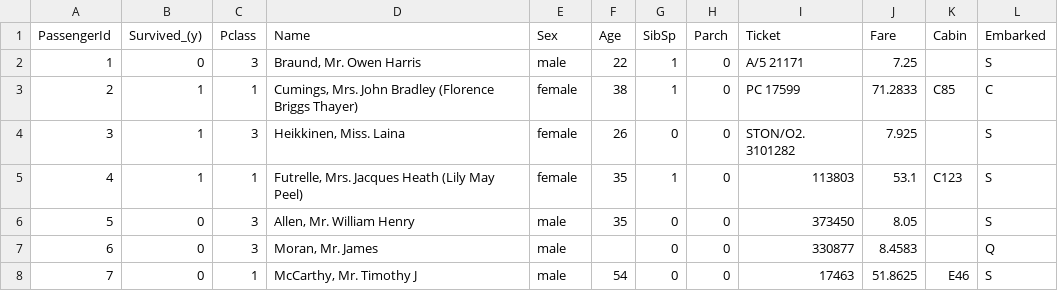
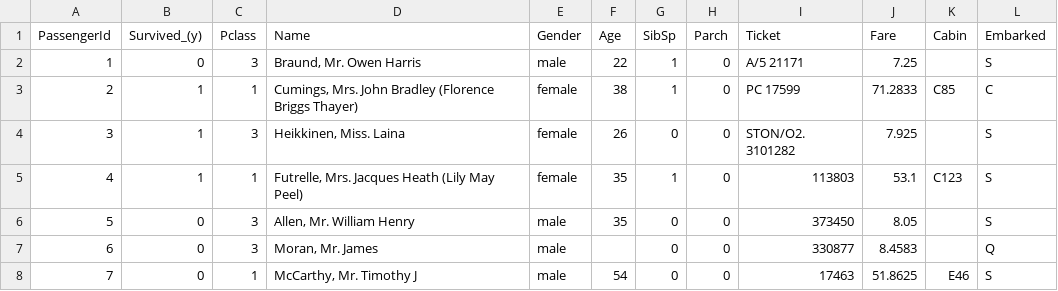
Before and after one commit to ammarfitwalla/AutoML_app, a CSV file: media/sample_csv/titanic.csv, drawn as a sheet; only a part is shown.

```diff
--- a/media/sample_csv/titanic.csv
+++ b/media/sample_csv/titanic.csv
@@ -1,2 +1,2 @@
-PassengerId,Survived_(y),Pclass,Name,Sex,Age,SibSp,Parch,Ticket,Fare,Cabin,Embarked
+PassengerId,Survived_(y),Pclass,Name,Gender,Age,SibSp,Parch,Ticket,Fare,Cabin,Embarked
 1,0,3,"Braund, Mr. Owen Harris",male,22,1,0,A/5 21171,7.25,,S
```
Also changed, not shown: media/sample_csv/salary.csv, 12 other files.
